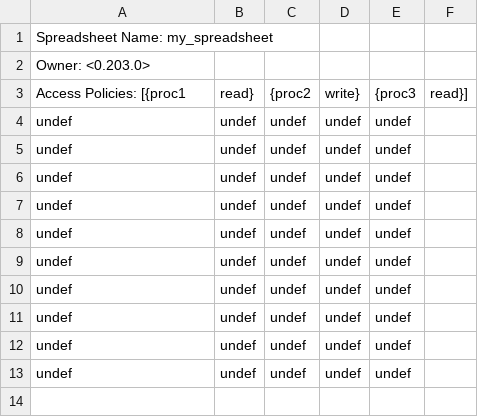
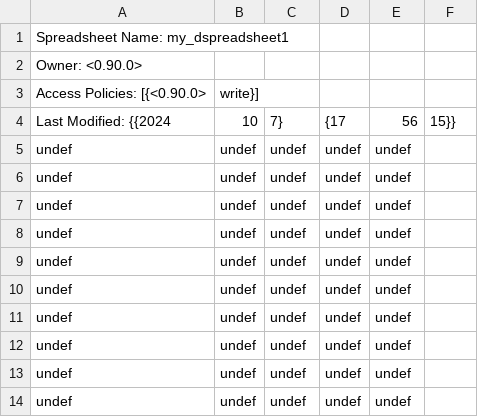
Before and after one commit to AdlaiSantopadre/Home, a CSV file: my_spreadsheet.csv, drawn as a sheet.

```diff
--- a/my_spreadsheet.csv
+++ b/my_spreadsheet.csv
@@ -1,4 +1,5 @@
-Spreadsheet Name: my_spreadsheet
-Owner: <0.203.0>
-Access Policies: [{proc1,read},{proc2,write},{proc3,read}]
+Spreadsheet Name: my_dspreadsheet1
+Owner: <0.90.0>
+Access Policies: [{<0.90.0>,write}]
+Last Modified: {{2024,10,7},{17,56,15}}
 undef,undef,undef,undef,undef
```
Also changed, not shown: 1 other file.
